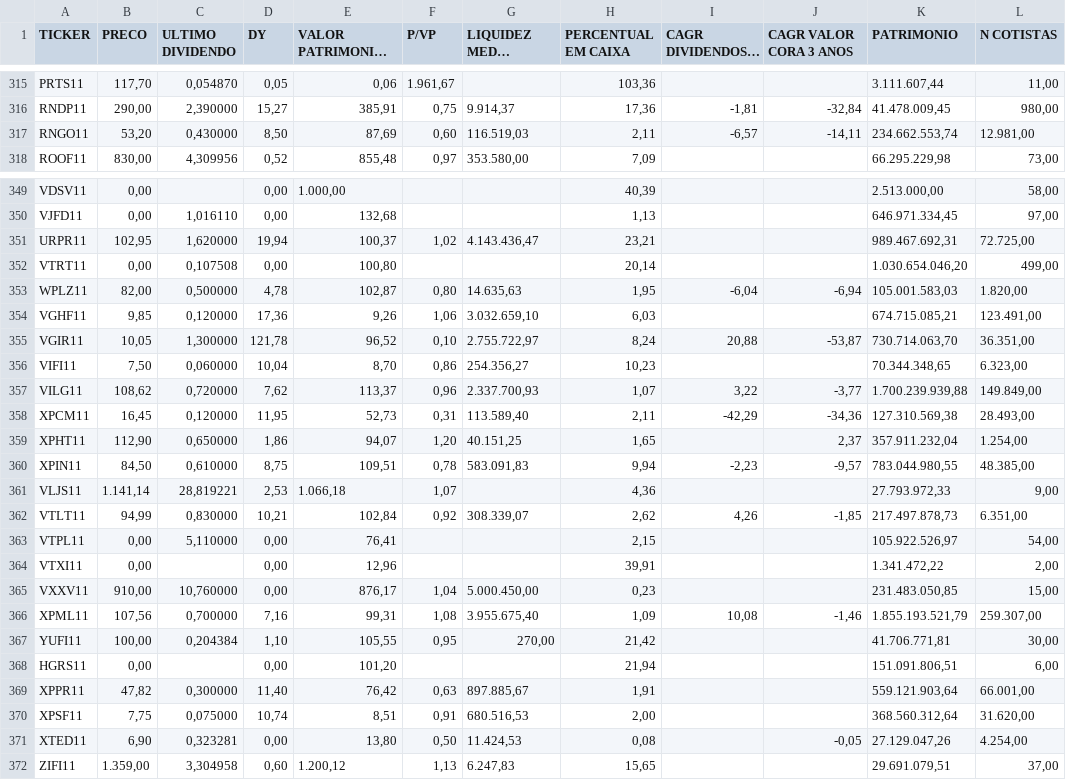
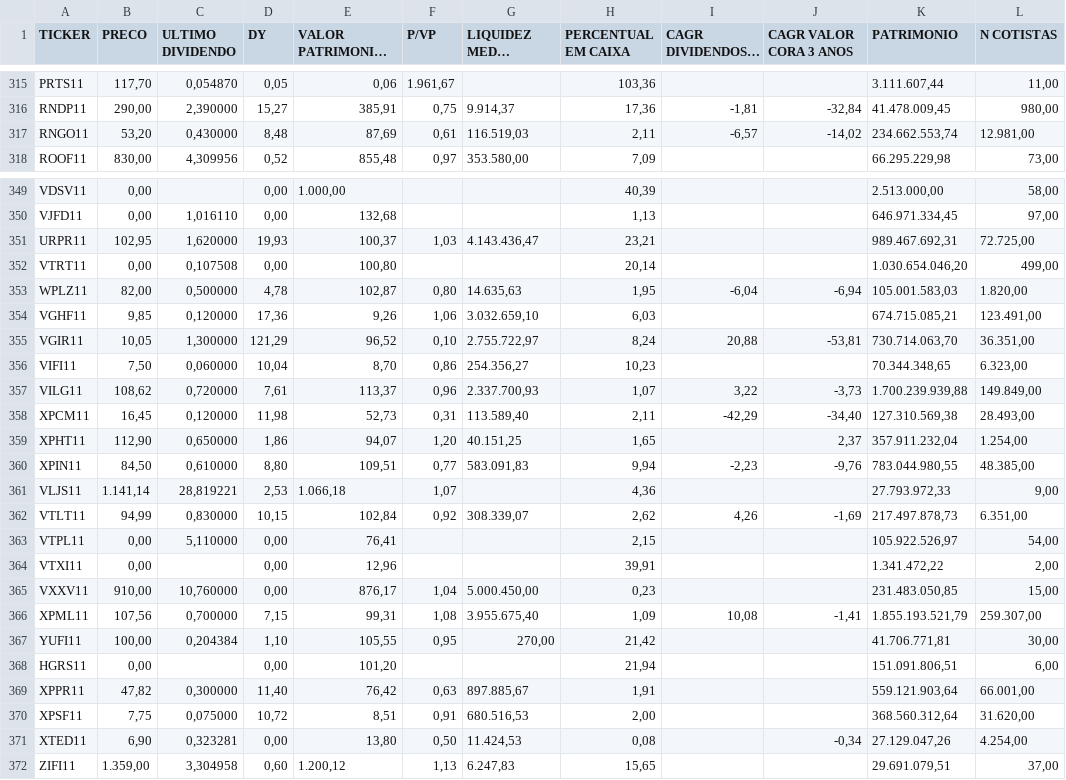
Before and after one commit to Antxj/MercadoFinanceiro-B3, a CSV file: resultado/dadosfiis.csv, drawn as a sheet; only a part is shown, gaps mark what is left out; long unchanged cells end in …; the diff covers the shown part only; the diff names each change by its address in the sheet, - before the commit and + after, or states it on an @@ line.

```diff
--- a/resultado/dadosfiis.csv
+++ b/resultado/dadosfiis.csv
-D317 (DY): 8,50
+D317 (DY): 8,48
-F317 (P/VP): 0,60
+F317 (P/VP): 0,61
-J317 (CAGR VALOR CORA 3 ANOS): -14,11
+J317 (CAGR VALOR CORA 3 ANOS): -14,02
-D351 (DY): 19,94
+D351 (DY): 19,93
-F351 (P/VP): 1,02
+F351 (P/VP): 1,03
-D355 (DY): 121,78
+D355 (DY): 121,29
-J355 (CAGR VALOR CORA 3 ANOS): -53,87
+J355 (CAGR VALOR CORA 3 ANOS): -53,81
-D357 (DY): 7,62
+D357 (DY): 7,61
-J357 (CAGR VALOR CORA 3 ANOS): -3,77
+J357 (CAGR VALOR CORA 3 ANOS): -3,73
-D358 (DY): 11,95
+D358 (DY): 11,98
-J358 (CAGR VALOR CORA 3 ANOS): -34,36
+J358 (CAGR VALOR CORA 3 ANOS): -34,40
-D360 (DY): 8,75
+D360 (DY): 8,80
-F360 (P/VP): 0,78
+F360 (P/VP): 0,77
-J360 (CAGR VALOR CORA 3 ANOS): -9,57
+J360 (CAGR VALOR CORA 3 ANOS): -9,76
-D362 (DY): 10,21
+D362 (DY): 10,15
-J362 (CAGR VALOR CORA 3 ANOS): -1,85
+J362 (CAGR VALOR CORA 3 ANOS): -1,69
-D366 (DY): 7,16
+D366 (DY): 7,15
-J366 (CAGR VALOR CORA 3 ANOS): -1,46
+J366 (CAGR VALOR CORA 3 ANOS): -1,41
-D370 (DY): 10,74
+D370 (DY): 10,72
-J371 (CAGR VALOR CORA 3 ANOS): -0,05
+J371 (CAGR VALOR CORA 3 ANOS): -0,34
```
Also changed, not shown: 1 added row, 1 removed row, 6 moved rows and 134 edited cells elsewhere in this file, resultado/dadosacoes.csv, 1 other file.
